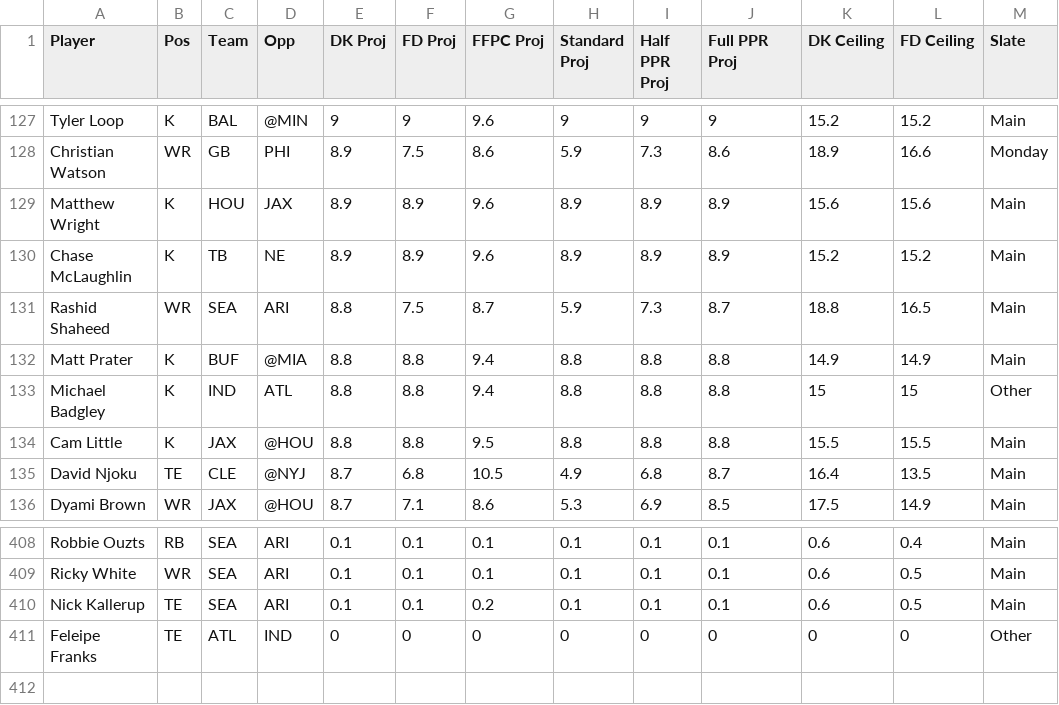
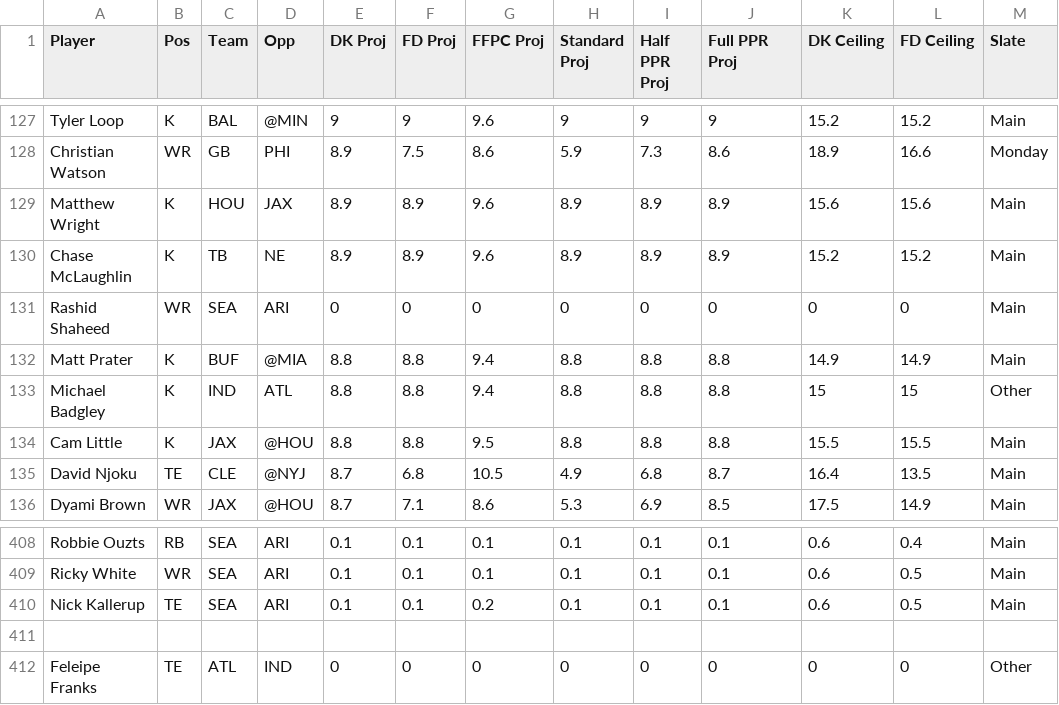
Before and after one commit to Lee121503/dawg-bowl-analyzer, a CSV file: data/ETR Projections.csv, drawn as a sheet; only a part is shown, gaps mark what is left out.

Commit message:
Update ETR Projections.csv

```diff
--- a/data/ETR Projections.csv
+++ b/data/ETR Projections.csv
@@ -130,3 +130,3 @@ Matthew Wright,K,HOU,JAX,8.9,8.9,9.6,8.9,8.9,8.9,15.6,15.6,Main
 Chase McLaughlin,K,TB,NE,8.9,8.9,9.6,8.9,8.9,8.9,15.2,15.2,Main
-Rashid Shaheed,WR,SEA,ARI,8.8,7.5,8.7,5.9,7.3,8.7,18.8,16.5,Main
+Rashid Shaheed,WR,SEA,ARI,0,0,0,0,0,0,0,0,Main
 Matt Prater,K,BUF,@MIA,8.8,8.8,9.4,8.8,8.8,8.8,14.9,14.9,Main
@@ -410,2 +410,3 @@ Ricky White,WR,SEA,ARI,0.1,0.1,0.1,0.1,0.1,0.1,0.6,0.5,Main
 Nick Kallerup,TE,SEA,ARI,0.1,0.1,0.2,0.1,0.1,0.1,0.6,0.5,Main
+
 Feleipe Franks,TE,ATL,IND,0,0,0,0,0,0,0,0,Other
```
